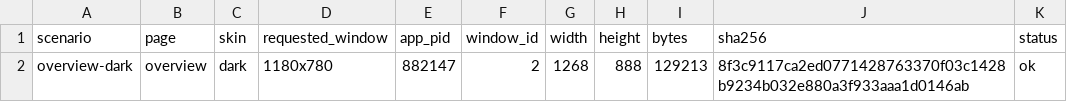
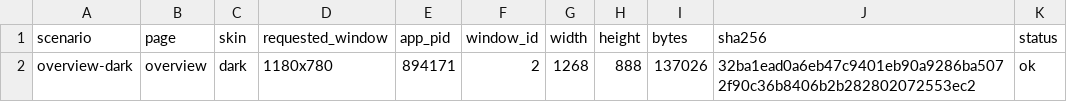
Before and after one commit to zhugenanbei181/music-frog, a TSV file: docs/screenshots/iced/manifest.tsv, drawn as a sheet.

```diff
--- a/docs/screenshots/iced/manifest.tsv
+++ b/docs/screenshots/iced/manifest.tsv
@@ -1,2 +1,2 @@
 scenario	page	skin	requested_window	app_pid	window_id	width	height	bytes	sha256	status
-overview-dark	overview	dark	1180x780	882147	2	1268	888	129213	8f3c9117ca2ed0771428763370f03c1428b9234b032e880a3f933aaa1d0146ab	ok
+overview-dark	overview	dark	1180x780	894171	2	1268	888	137026	32ba1ead0a6eb47c9401eb90a9286ba5072f90c36b8406b2b282802072553ec2	ok
```
Also changed, not shown: 18 other files.
